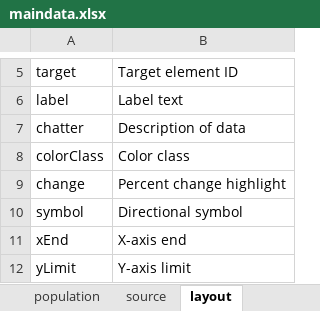
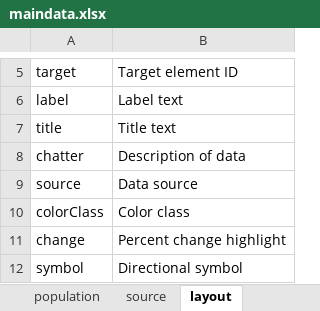
Before and after one commit to striblab/20181231-dayton, an Excel workbook: sources/data/maindata.xlsx, sheet layout, drawn as a sheet; only a part is shown, gaps mark what is left out; the shorter side is filled out with more unchanged rows; values as stored, in another font and other column widths than the file's, no borders; the diff names each change by its address in the sheet, - before the commit and + after, or states it on an @@ line.

```diff
--- a/sources/data/maindata.xlsx (sheet layout)
+++ b/sources/data/maindata.xlsx (sheet layout)
+row 7: title | Title text
+row 9: source | Data source
```
Also changed, not shown: sheet weird, sheet grid, formulas that keep their value, 7 other files.
